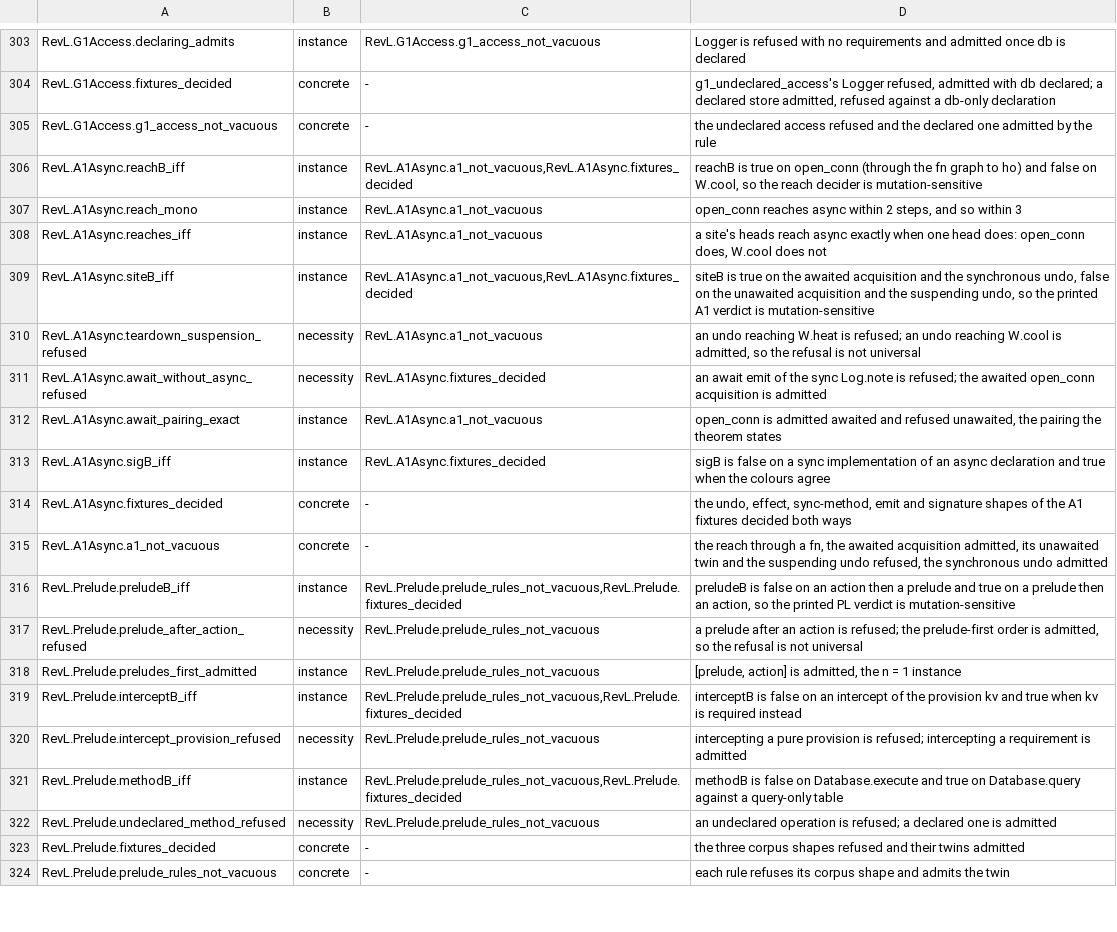
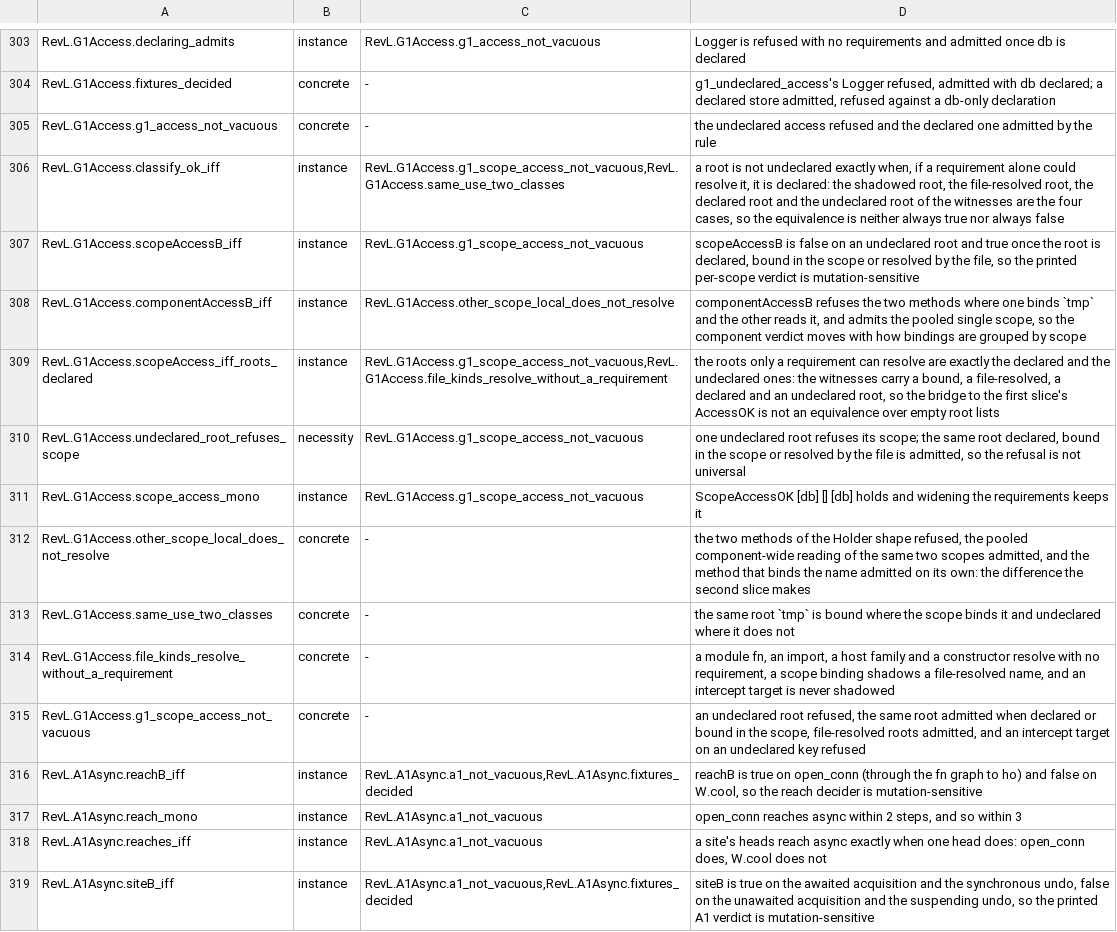
Before and after one commit to inso1337/revl, a TSV file: formal/scripts/nonvacuity.tsv, drawn as a sheet; only a part is shown, gaps mark what is left out; the shorter side is filled out with more unchanged rows.

Commit message:
formal: classify G1 access roots per scope in the model (refs #2744)
The second slice of the G1 coverage issue. The first reading classified a
root as local, callable, import, host family or constructor in the exporter
and component-wide, so a name one provide method binds and another reads
was taken as local and the model never saw it.

The classification now belongs to the model and is per scope. The exporter
ships, for each scope (the activation, or one provide method), the roots it
uses with what the file alone resolves each to (GAU) and the names the scope
itself binds (GAL), and the oracle prints the model's class for every root
(G1R), a verdict per scope (G1S) and the component verdict (G1). The
reference recomputes all three in Python and the gate compares the class of
every root, not only the verdict it feeds.

In Lean, RevL.G1Access gains classify, ScopeAccessOK and ComponentAccessOK,
with scopeAccess_iff_roots_declared bridging the per-scope rule to the first
slice's AccessOK and other_scope_local_does_not_resolve as the witness the
component-wide reading could not give. access_coverage now also requires a
component that pooled bindings would admit and the per-scope reading
refuses, and one in which a name is bound in one scope and classifies
differently in another. Binding is still read per scope and not per
statement, which formal/STATUS.md names as what remains open for G1.

The refusal fixture sits in tests/formal_corpus: the self-host gate does not
decide binding per scope and admits it, which the gate/reference census
would file as false-admit/G1.

The pre-commit core subset exceeds its 60s budget on this loaded machine, so
this commit is made with --no-verify; the targeted suites and the formal
gate were run separately.

```diff
--- a/formal/scripts/nonvacuity.tsv
+++ b/formal/scripts/nonvacuity.tsv
@@ -305,2 +305,12 @@ RevL.G1Access.fixtures_decided	concrete	-	g1_undeclared_access's Logger refused,
 RevL.G1Access.g1_access_not_vacuous	concrete	-	the undeclared access refused and the declared one admitted by the rule
+RevL.G1Access.classify_ok_iff	instance	RevL.G1Access.g1_scope_access_not_vacuous,RevL.G1Access.same_use_two_classes	a root is not undeclared exactly when, if a requirement alone could resolve it, it is declared: the shadowed root, the file-resolved root, the declared root and the undeclared root of the witnesses are the four cases, so the equivalence is neither always true nor always false
+RevL.G1Access.scopeAccessB_iff	instance	RevL.G1Access.g1_scope_access_not_vacuous	scopeAccessB is false on an undeclared root and true once the root is declared, bound in the scope or resolved by the file, so the printed per-scope verdict is mutation-sensitive
+RevL.G1Access.componentAccessB_iff	instance	RevL.G1Access.other_scope_local_does_not_resolve	componentAccessB refuses the two methods where one binds `tmp` and the other reads it, and admits the pooled single scope, so the component verdict moves with how bindings are grouped by scope
+RevL.G1Access.scopeAccess_iff_roots_declared	instance	RevL.G1Access.g1_scope_access_not_vacuous,RevL.G1Access.file_kinds_resolve_without_a_requirement	the roots only a requirement can resolve are exactly the declared and the undeclared ones: the witnesses carry a bound, a file-resolved, a declared and an undeclared root, so the bridge to the first slice's AccessOK is not an equivalence over empty root lists
+RevL.G1Access.undeclared_root_refuses_scope	necessity	RevL.G1Access.g1_scope_access_not_vacuous	one undeclared root refuses its scope; the same root declared, bound in the scope or resolved by the file is admitted, so the refusal is not universal
+RevL.G1Access.scope_access_mono	instance	RevL.G1Access.g1_scope_access_not_vacuous	ScopeAccessOK [db] [] [db] holds and widening the requirements keeps it
+RevL.G1Access.other_scope_local_does_not_resolve	concrete	-	the two methods of the Holder shape refused, the pooled component-wide reading of the same two scopes admitted, and the method that binds the name admitted on its own: the difference the second slice makes
+RevL.G1Access.same_use_two_classes	concrete	-	the same root `tmp` is bound where the scope binds it and undeclared where it does not
+RevL.G1Access.file_kinds_resolve_without_a_requirement	concrete	-	a module fn, an import, a host family and a constructor resolve with no requirement, a scope binding shadows a file-resolved name, and an intercept target is never shadowed
+RevL.G1Access.g1_scope_access_not_vacuous	concrete	-	an undeclared root refused, the same root admitted when declared or bound in the scope, file-resolved roots admitted, and an intercept target on an undeclared key refused
 RevL.A1Async.reachB_iff	instance	RevL.A1Async.a1_not_vacuous,RevL.A1Async.fixtures_decided	reachB is true on open_conn (through the fn graph to ho) and false on W.cool, so the reach decider is mutation-sensitive
```
Also changed, not shown: 11 other files.
